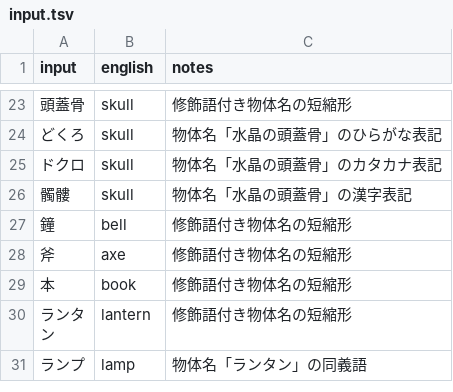
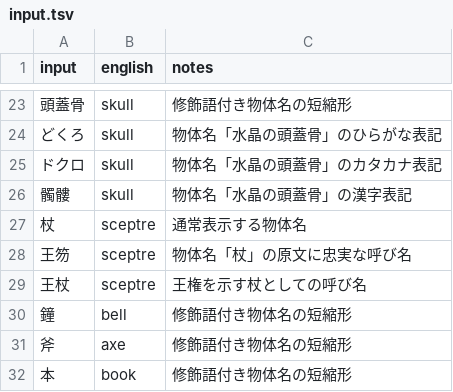
Before and after one commit to marinyan/ZORK1_80mkII, a TSV file: translation/ja/input.tsv, drawn as a sheet; only a part is shown, gaps mark what is left out; the shorter side is filled out with more unchanged rows; the diff names each change by its address in the sheet, - before the commit and + after, or states it on an @@ line.

Commit message:
Make the sceptre easier to invoke in Japanese

```diff
--- a/translation/ja/input.tsv
+++ b/translation/ja/input.tsv
+row 27: 杖 | sceptre | 通常表示する物体名
+row 28: 王笏 | sceptre | 物体名「杖」の原文に忠実な呼び名
+row 29: 王杖 | sceptre | 王権を示す杖としての呼び名
```
Also changed, not shown: translation/ja/messages.tsv, translation/ja/objects.tsv, 5 other files.
